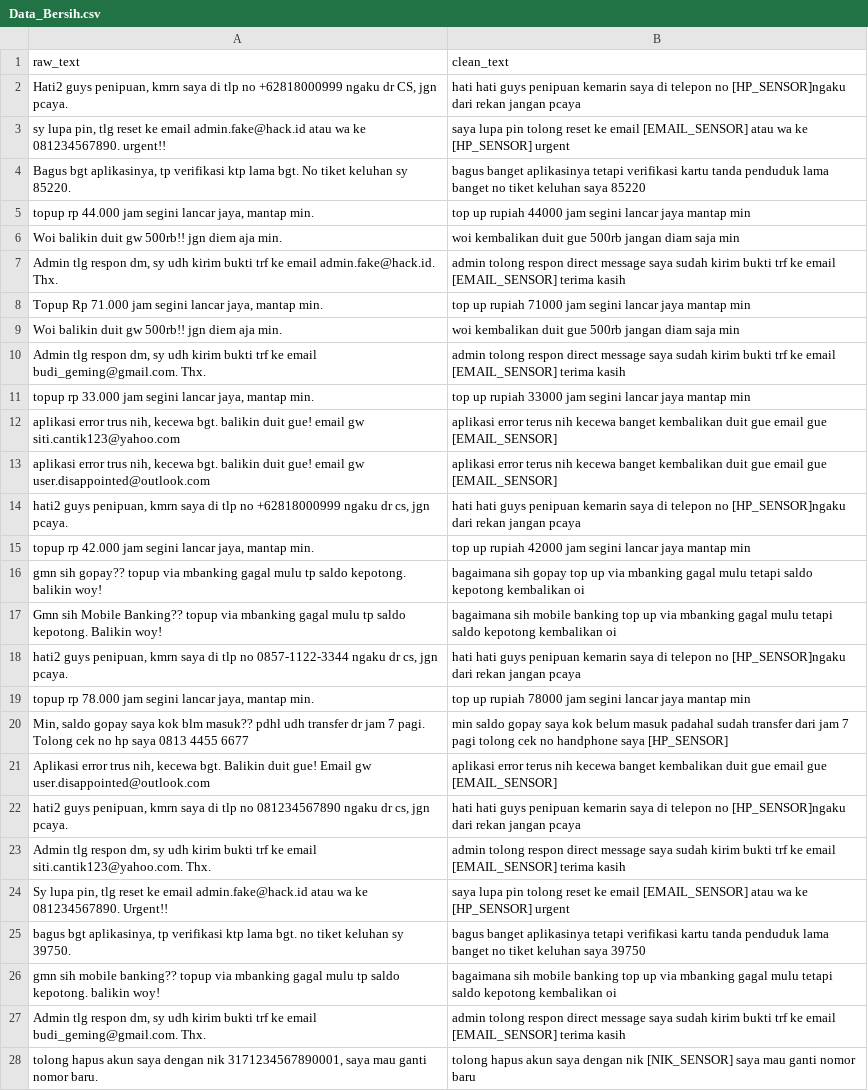
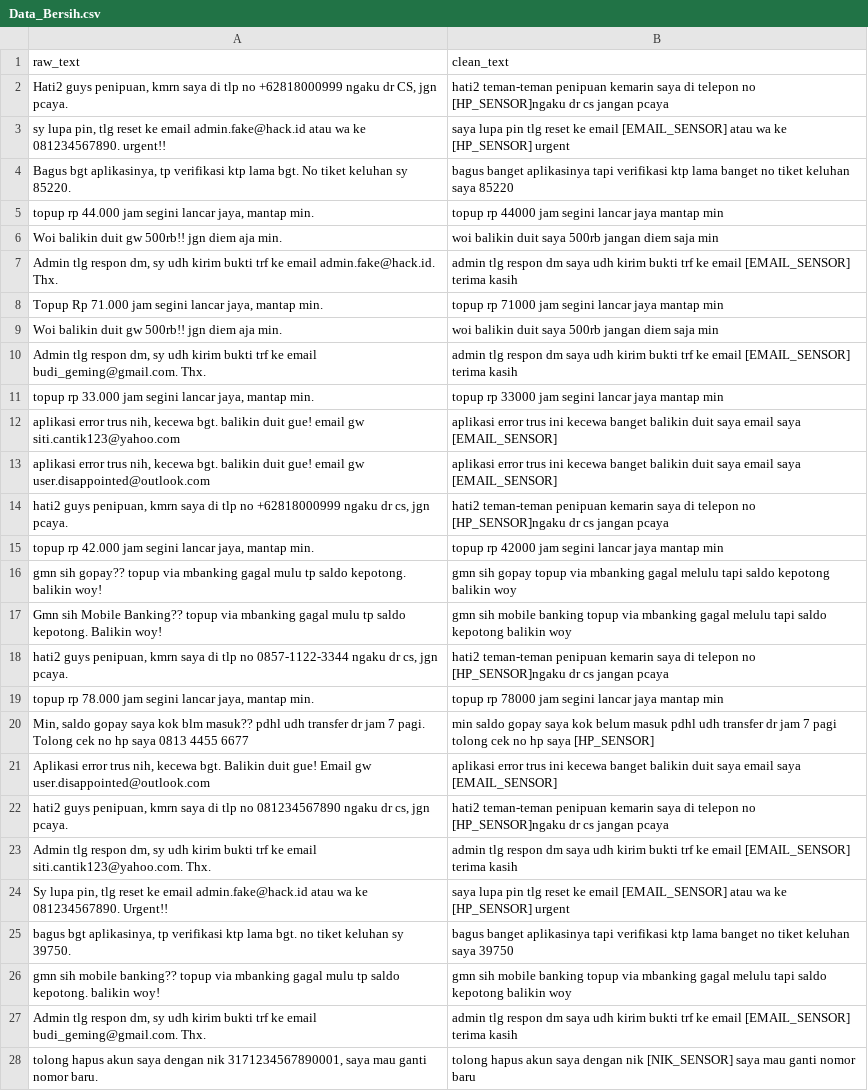
Before and after one commit to adimemes/Secure-SecureData, a CSV file: data/processed/Data_Bersih.csv, drawn as a sheet; only a part is shown; the diff covers the shown part only; the diff names each change by its address in the sheet, - before the commit and + after, or states it on an @@ line.

```diff
--- a/data/processed/Data_Bersih.csv
+++ b/data/processed/Data_Bersih.csv
-B2 (clean_text): hati hati guys penipuan kemarin saya di telepon no [HP_SENSOR]ngaku dari rekan jangan pcaya
+B2 (clean_text): hati2 teman-teman penipuan kemarin saya di telepon no [HP_SENSOR]ngaku dr cs jangan pcaya
-B3 (clean_text): …lupa pin tolong reset ke…
+B3 (clean_text): …lupa pin tlg reset ke…
-B4 (clean_text): …banget aplikasinya tetapi verifikasi kartu tanda penduduk lama banget…
+B4 (clean_text): …banget aplikasinya tapi verifikasi ktp lama banget…
-B5 (clean_text): top up rupiah 44000 jam…
+B5 (clean_text): topup rp 44000 jam…
-B6 (clean_text): woi kembalikan duit gue 500rb jangan diam saja min
+B6 (clean_text): woi balikin duit saya 500rb jangan diem saja min
-B7 (clean_text): admin tolong respon direct message saya sudah kirim bukti…
+B7 (clean_text): admin tlg respon dm saya udh kirim bukti…
-B8 (clean_text): top up rupiah 71000 jam…
+B8 (clean_text): topup rp 71000 jam…
-B9 (clean_text): woi kembalikan duit gue 500rb jangan diam saja min
+B9 (clean_text): woi balikin duit saya 500rb jangan diem saja min
-B10 (clean_text): admin tolong respon direct message saya sudah kirim bukti…
+B10 (clean_text): admin tlg respon dm saya udh kirim bukti…
-B11 (clean_text): top up rupiah 33000 jam…
+B11 (clean_text): topup rp 33000 jam…
-B12:B13 (clean_text): aplikasi error terus nih kecewa banget kembalikan duit gue email gue [EMAIL_SENSOR]
+B12:B13 (clean_text): aplikasi error trus ini kecewa banget balikin duit saya email saya [EMAIL_SENSOR]
-B14 (clean_text): hati hati guys penipuan kemarin saya di telepon no [HP_SENSOR]ngaku dari rekan jangan pcaya
+B14 (clean_text): hati2 teman-teman penipuan kemarin saya di telepon no [HP_SENSOR]ngaku dr cs jangan pcaya
-B15 (clean_text): top up rupiah 42000 jam…
+B15 (clean_text): topup rp 42000 jam…
-B16 (clean_text): bagaimana sih gopay top up via mbanking gagal mulu tetapi saldo kepotong kembalikan oi
+B16 (clean_text): gmn sih gopay topup via mbanking gagal melulu tapi saldo kepotong balikin woy
-B17 (clean_text): bagaimana sih mobile banking top up via mbanking gagal mulu tetapi saldo kepotong kembalikan oi
+B17 (clean_text): gmn sih mobile banking topup via mbanking gagal melulu tapi saldo kepotong balikin woy
-B18 (clean_text): hati hati guys penipuan kemarin saya di telepon no [HP_SENSOR]ngaku dari rekan jangan pcaya
+B18 (clean_text): hati2 teman-teman penipuan kemarin saya di telepon no [HP_SENSOR]ngaku dr cs jangan pcaya
-B19 (clean_text): top up rupiah 78000 jam…
+B19 (clean_text): topup rp 78000 jam…
-B20 (clean_text): …belum masuk padahal sudah transfer dari jam 7 pagi tolong cek no handphone saya [HP_SENSOR]
+B20 (clean_text): …belum masuk pdhl udh transfer dr jam 7 pagi tolong cek no hp saya [HP_SENSOR]
-B21 (clean_text): aplikasi error terus nih kecewa banget kembalikan duit gue email gue [EMAIL_SENSOR]
+B21 (clean_text): aplikasi error trus ini kecewa banget balikin duit saya email saya [EMAIL_SENSOR]
-B22 (clean_text): hati hati guys penipuan kemarin saya di telepon no [HP_SENSOR]ngaku dari rekan jangan pcaya
+B22 (clean_text): hati2 teman-teman penipuan kemarin saya di telepon no [HP_SENSOR]ngaku dr cs jangan pcaya
-B23 (clean_text): admin tolong respon direct message saya sudah kirim bukti…
+B23 (clean_text): admin tlg respon dm saya udh kirim bukti…
-B24 (clean_text): …lupa pin tolong reset ke…
+B24 (clean_text): …lupa pin tlg reset ke…
-B25 (clean_text): …banget aplikasinya tetapi verifikasi kartu tanda penduduk lama banget…
+B25 (clean_text): …banget aplikasinya tapi verifikasi ktp lama banget…
-B26 (clean_text): bagaimana sih mobile banking top up via mbanking gagal mulu tetapi saldo kepotong kembalikan oi
+B26 (clean_text): gmn sih mobile banking topup via mbanking gagal melulu tapi saldo kepotong balikin woy
-B27 (clean_text): admin tolong respon direct message saya sudah kirim bukti…
+B27 (clean_text): admin tlg respon dm saya udh kirim bukti…
```
Also changed, not shown: 20 edited cells elsewhere in this file, 4 other files.
